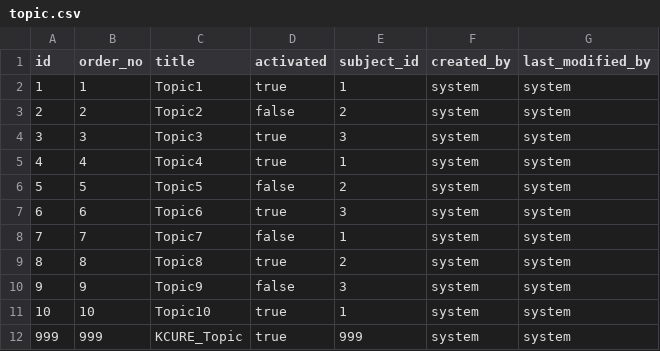
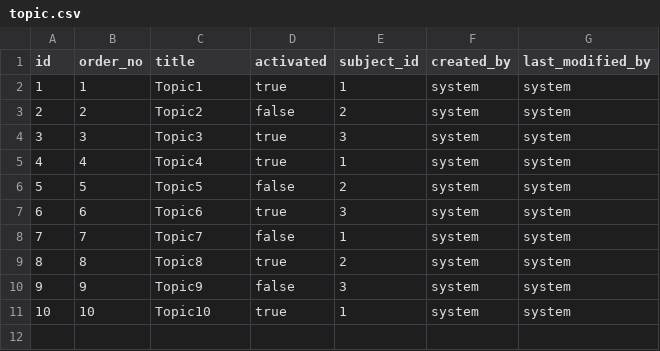
Before and after one commit to hsquare-analytics/cancer-library, a CSV file: src/main/resources/config/liquibase/fake-data/topic.csv, drawn as a sheet.

Commit message:
refactor: kcure config from xml to csv

```diff
--- a/src/main/resources/config/liquibase/fake-data/topic.csv
+++ b/src/main/resources/config/liquibase/fake-data/topic.csv
@@ -11,2 +11 @@
 "10";"10";"Topic10";"true";"1";"system";"system"
-"999";"999";"KCURE_Topic";"true";"999";"system";"system"
```
Also changed, not shown: src/main/resources/config/liquibase/fake-data/subject.csv, 58 other files.
